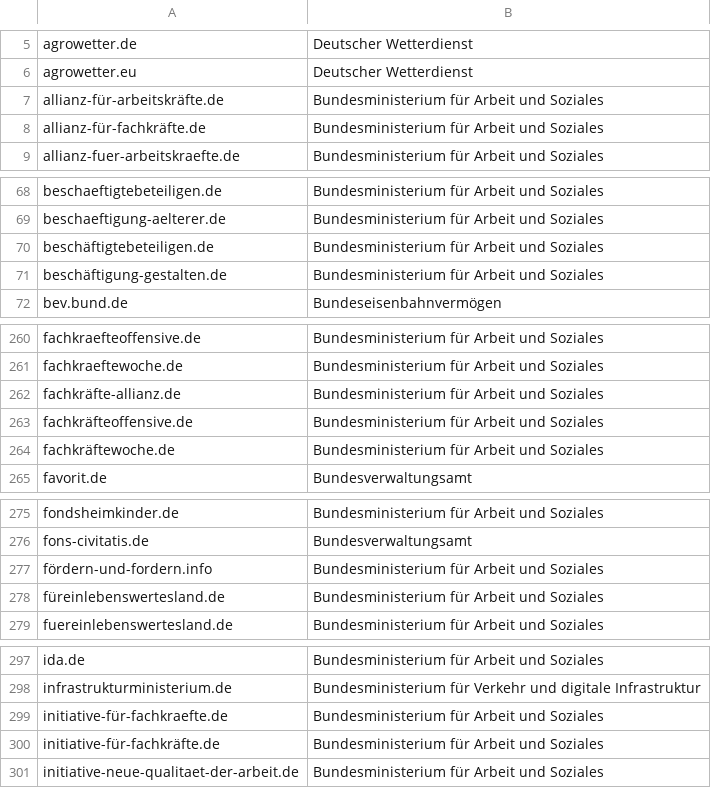
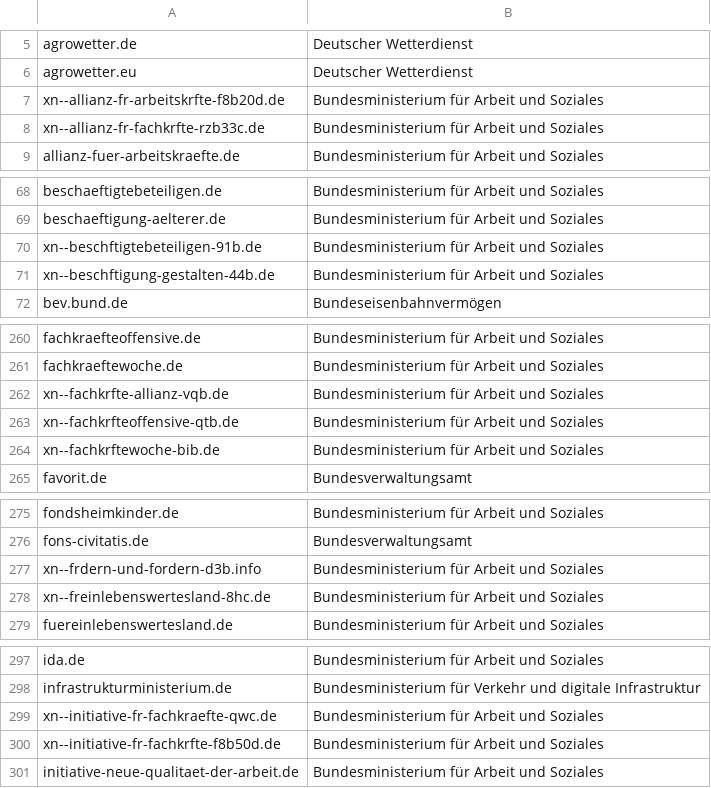
Before and after one commit to robbi5/german-gov-domains, a CSV file: data/domains.csv, drawn as a sheet; only a part is shown, gaps mark what is left out; the diff covers the shown part only.

Commit message:
rerun makefile: use punycoded domains

```diff
--- a/data/domains.csv
+++ b/data/domains.csv
@@ -6,4 +6,4 @@ agrowetter.de,Deutscher Wetterdienst
 agrowetter.eu,Deutscher Wetterdienst
-allianz-für-arbeitskräfte.de,Bundesministerium für Arbeit und Soziales
-allianz-für-fachkräfte.de,Bundesministerium für Arbeit und Soziales
+xn--allianz-fr-arbeitskrfte-f8b20d.de,Bundesministerium für Arbeit und Soziales
+xn--allianz-fr-fachkrfte-rzb33c.de,Bundesministerium für Arbeit und Soziales
 allianz-fuer-arbeitskraefte.de,Bundesministerium für Arbeit und Soziales
@@ -69,4 +69,4 @@ beschaeftigtebeteiligen.de,Bundesministerium für Arbeit und Soziales
 beschaeftigung-aelterer.de,Bundesministerium für Arbeit und Soziales
-beschäftigtebeteiligen.de,Bundesministerium für Arbeit und Soziales
-beschäftigung-gestalten.de,Bundesministerium für Arbeit und Soziales
+xn--beschftigtebeteiligen-91b.de,Bundesministerium für Arbeit und Soziales
+xn--beschftigung-gestalten-44b.de,Bundesministerium für Arbeit und Soziales
 bev.bund.de,Bundeseisenbahnvermögen
@@ -261,5 +261,5 @@ fachkraefteoffensive.de,Bundesministerium für Arbeit und Soziales
 fachkraeftewoche.de,Bundesministerium für Arbeit und Soziales
-fachkräfte-allianz.de,Bundesministerium für Arbeit und Soziales
-fachkräfteoffensive.de,Bundesministerium für Arbeit und Soziales
-fachkräftewoche.de,Bundesministerium für Arbeit und Soziales
+xn--fachkrfte-allianz-vqb.de,Bundesministerium für Arbeit und Soziales
+xn--fachkrfteoffensive-qtb.de,Bundesministerium für Arbeit und Soziales
+xn--fachkrftewoche-bib.de,Bundesministerium für Arbeit und Soziales
 favorit.de,Bundesverwaltungsamt
@@ -276,4 +276,4 @@ fondsheimkinder.de,Bundesministerium für Arbeit und Soziales
 fons-civitatis.de,Bundesverwaltungsamt
-fördern-und-fordern.info,Bundesministerium für Arbeit und Soziales
-füreinlebenswertesland.de,Bundesministerium für Arbeit und Soziales
+xn--frdern-und-fordern-d3b.info,Bundesministerium für Arbeit und Soziales
+xn--freinlebenswertesland-8hc.de,Bundesministerium für Arbeit und Soziales
 fuereinlebenswertesland.de,Bundesministerium für Arbeit und Soziales
@@ -298,4 +298,4 @@ ida.de,Bundesministerium für Arbeit und Soziales
 infrastrukturministerium.de,Bundesministerium für Verkehr und digitale Infrastruktur
-initiative-für-fachkraefte.de,Bundesministerium für Arbeit und Soziales
-initiative-für-fachkräfte.de,Bundesministerium für Arbeit und Soziales
+xn--initiative-fr-fachkraefte-qwc.de,Bundesministerium für Arbeit und Soziales
+xn--initiative-fr-fachkrfte-f8b50d.de,Bundesministerium für Arbeit und Soziales
 initiative-neue-qualitaet-der-arbeit.de,Bundesministerium für Arbeit und Soziales
```
Also changed, not shown: 4 edited cells elsewhere in this file.
